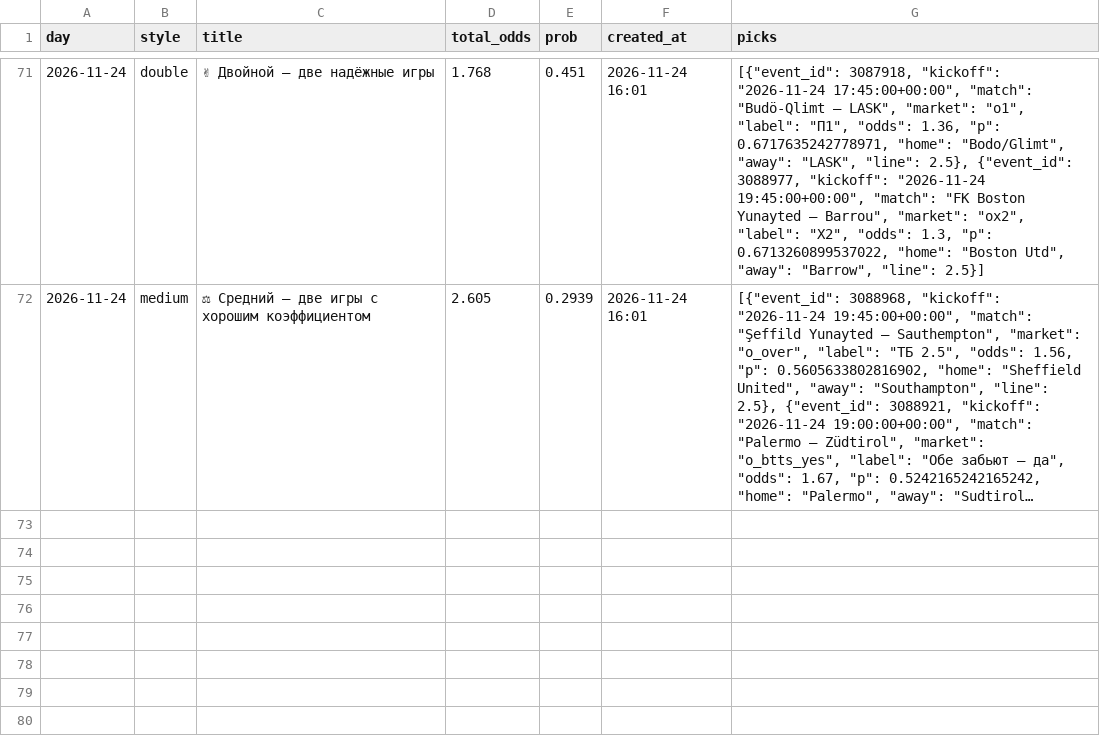
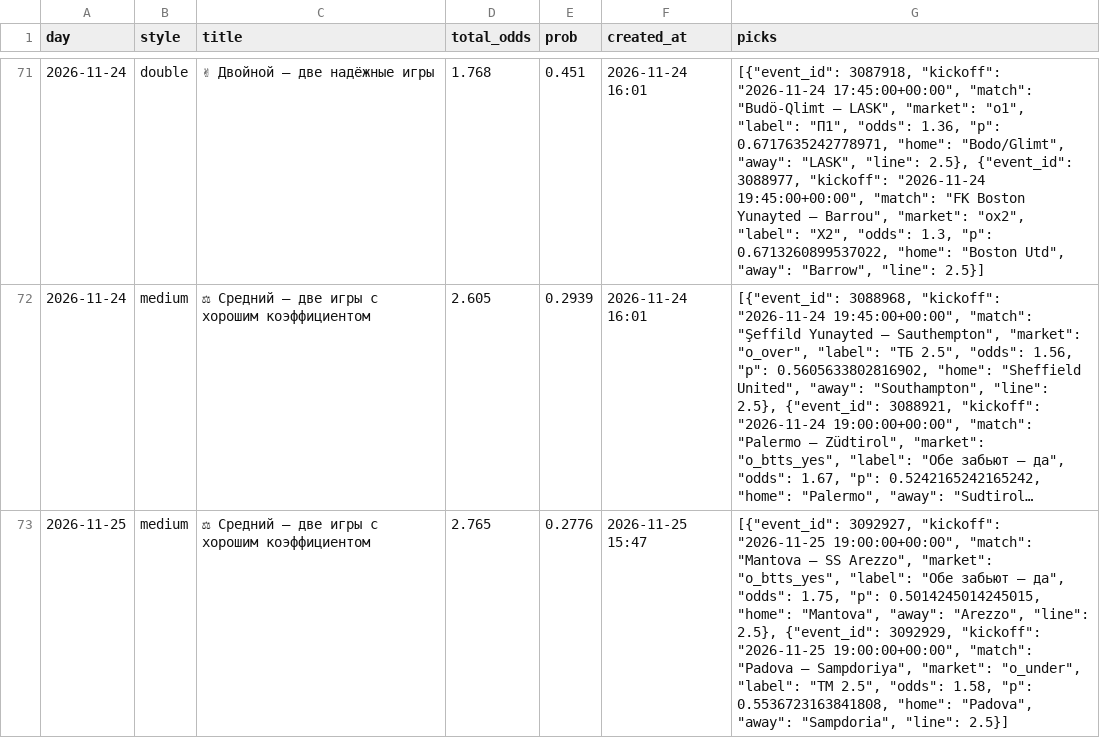
Before and after one commit to socceranalyser/soccer-analyser, a CSV file: data/state/suggested_coupons.csv, drawn as a sheet; only a part is shown, gaps mark what is left out; long unchanged cells end in …; the diff names each change by its address in the sheet, - before the commit and + after, or states it on an @@ line.

```diff
--- a/data/state/suggested_coupons.csv
+++ b/data/state/suggested_coupons.csv
+row 73: 2026-11-25 | medium | ⚖ Средний — две игры с хорошим коэффициентом | 2.765 | 0.2776 | 2026-11-25 15:47 | [{"event_id": 3092927, "kickoff": "2026-11-25 19:00:00+00:00", "match": "Mantova — SS Arezzo", "market": "o_btts_yes", "label": "Обе забьют — да", "odds": 1.75, "p": 0.5014245014245015, "home": "Mantova", "away": "Arezzo", "line": 2.5}, {"event_id": 3092929, "kickoff": "2026-11-25 19:00:00+00:00", "match": "Padova — Sampdoriya", "market": "o_under", "label": "ТМ 2.5", "odds": 1.58, "p": 0.5536723163841808, "home": "Padova", "away": "Sampdoria", "line": 2.5}]
```
Also changed, not shown: data/state/runs.csv, 6 other files.
